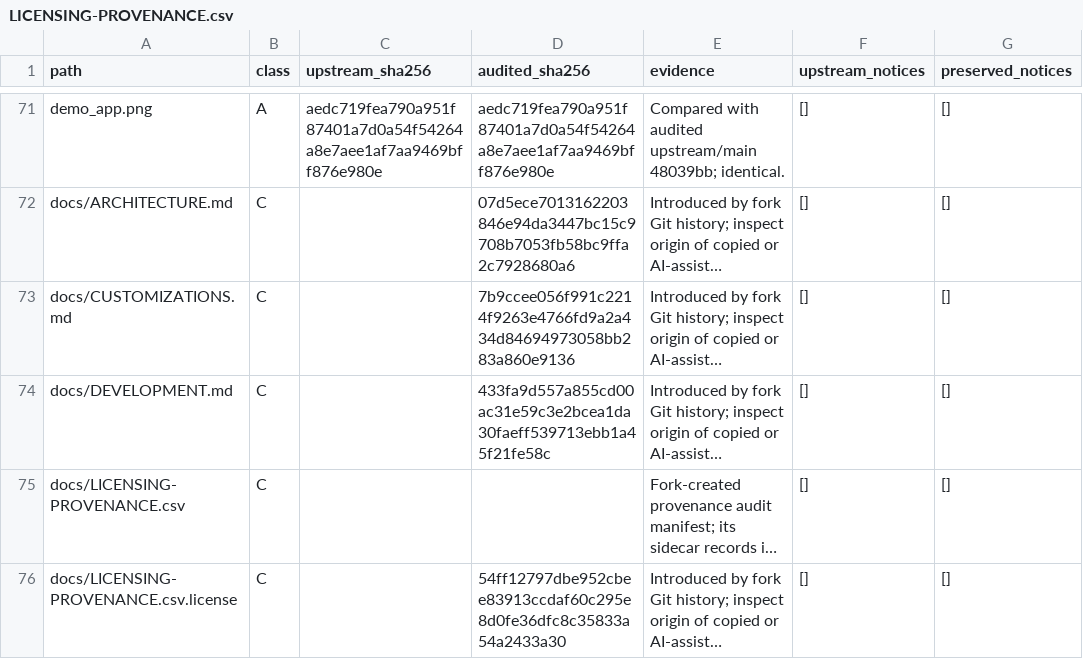
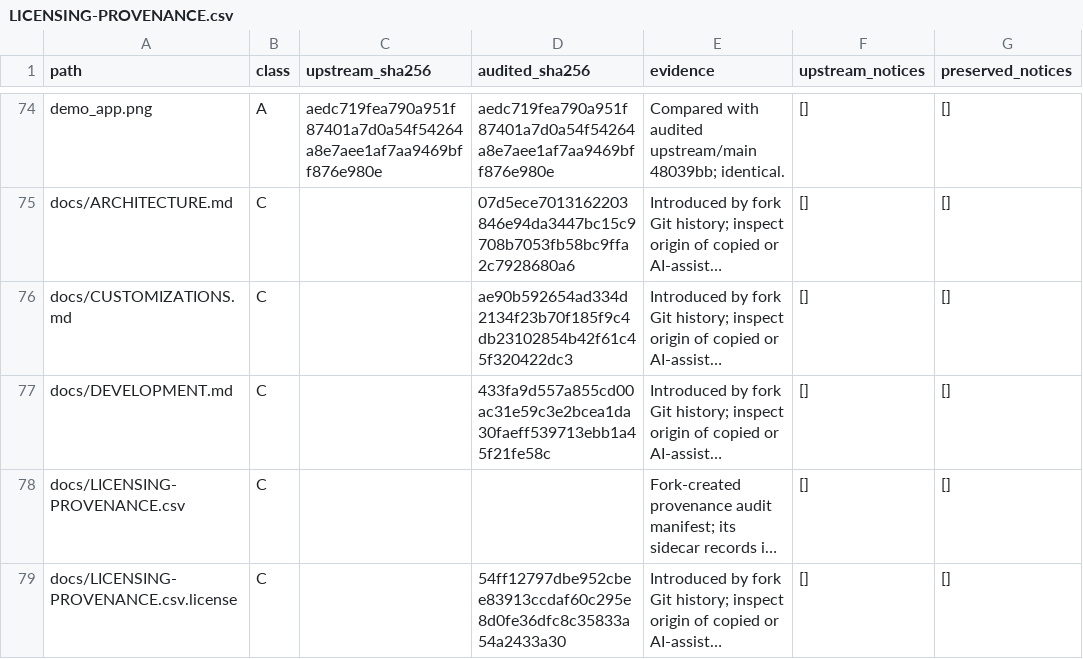
Before and after one commit to sygtt/agentic-inbox, a CSV file: docs/LICENSING-PROVENANCE.csv, drawn as a sheet; only a part is shown, gaps mark what is left out; long unchanged cells end in …; addresses are those after the commit; the diff covers the shown part only; the diff names each change by its address in the sheet, - before the commit and + after, or states it on an @@ line.

```diff
--- a/docs/LICENSING-PROVENANCE.csv
+++ b/docs/LICENSING-PROVENANCE.csv
-D76 (audited_sha256): 7b9ccee056f991c2214f9263e4766fd9a2a434d84694973058bb283a860e9136
+D76 (audited_sha256): ae90b592654ad334d2134f23b70f185f9c4db23102854b42f61c45f320422dc3
```
Also changed, not shown: 3 added rows and 10 edited cells elsewhere in this file, 14 other files.
